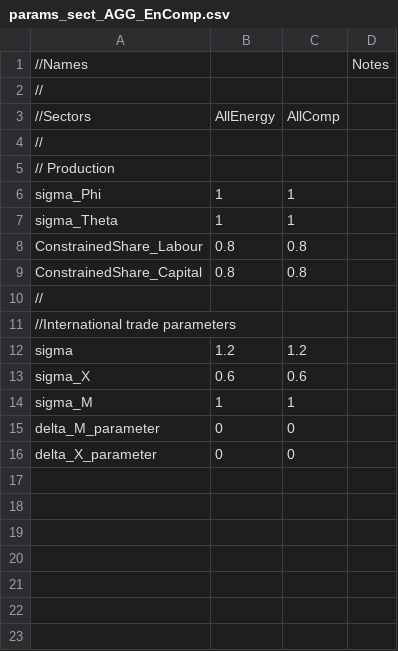
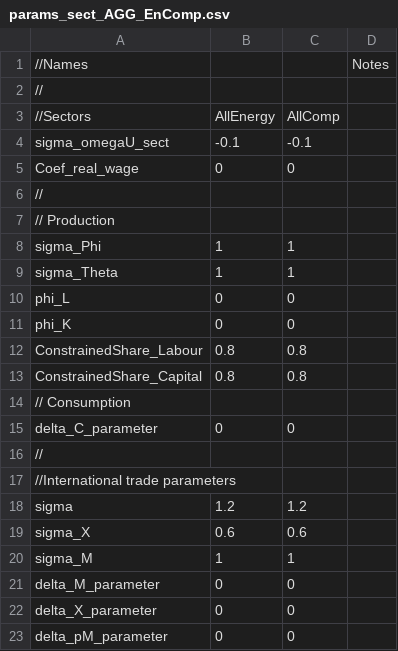
Before and after one commit to WillDng/IMACLIM-Country, a CSV file: params/params_SAU/AGG_EnComp/params_sect_AGG_EnComp.csv, drawn as a sheet; the diff names each change by its address in the sheet, - before the commit and + after, or states it on an @@ line.

```diff
--- a/params/params_SAU/AGG_EnComp/params_sect_AGG_EnComp.csv
+++ b/params/params_SAU/AGG_EnComp/params_sect_AGG_EnComp.csv
+row 4: sigma_omegaU_sect | -0.1 | -0.1
+row 5: Coef_real_wage | 0 | 0
+row 10: phi_L | 0 | 0
+row 11: phi_K | 0 | 0
+row 14: // Consumption
+row 15: delta_C_parameter | 0 | 0
+row 23: delta_pM_parameter | 0 | 0
```
Also changed, not shown: data/data_SAU/Index_Imaclim_VarCalib.csv, data/data_SAU/Index_Imaclim_VarProHom.csv, 10 other files.
